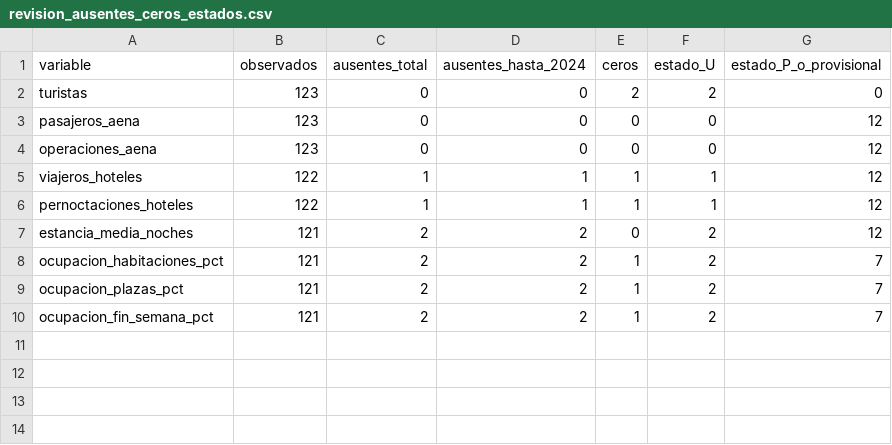
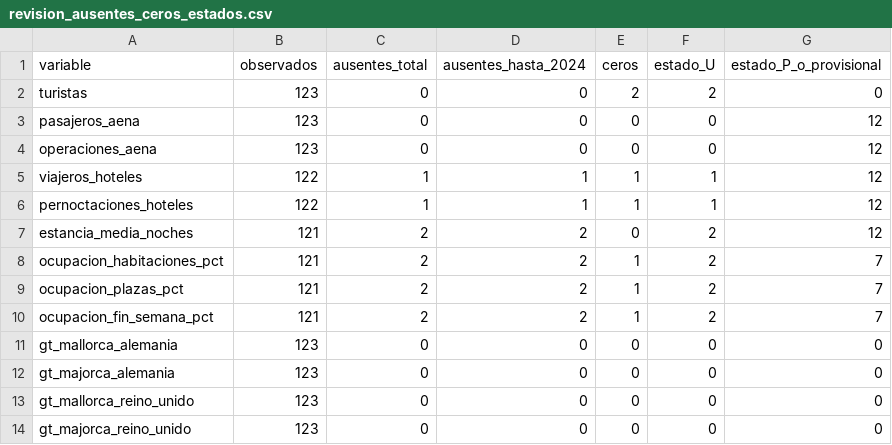
Before and after one commit to acortes99/tfm-turismo-mallorca, a CSV file: outputs/eda/revision_ausentes_ceros_estados.csv, drawn as a sheet.

```diff
--- a/outputs/eda/revision_ausentes_ceros_estados.csv
+++ b/outputs/eda/revision_ausentes_ceros_estados.csv
@@ -10 +10,5 @@ ocupacion_plazas_pct,121,2,2,1,2,7
 ocupacion_fin_semana_pct,121,2,2,1,2,7
+gt_mallorca_alemania,123,0,0,0,0,0
+gt_majorca_alemania,123,0,0,0,0,0
+gt_mallorca_reino_unido,123,0,0,0,0,0
+gt_majorca_reino_unido,123,0,0,0,0,0
```
Also changed, not shown: outputs/disponibilidad/retardos_minimos.csv, outputs/disponibilidad/vista_espera_adicional.csv, 25 other files.
